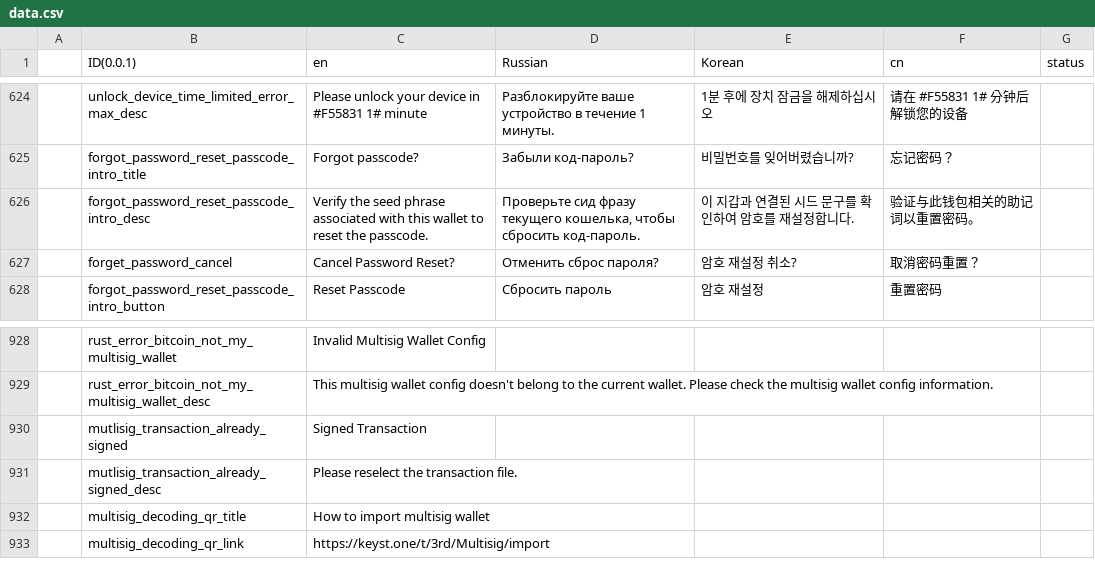
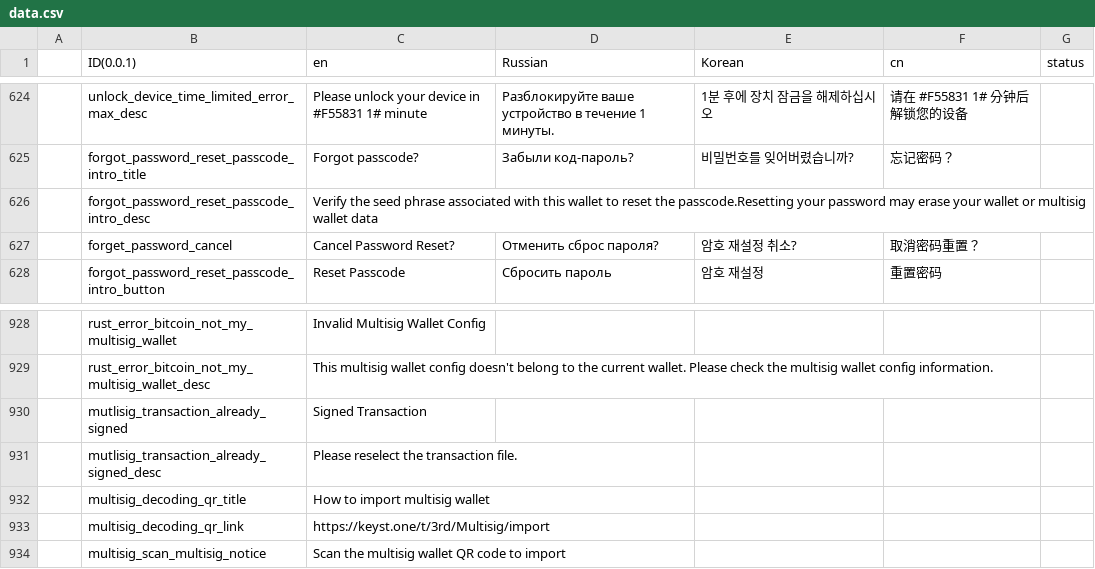
Before and after one commit to KeystoneHQ/keystone3-firmware, a CSV file: src/ui/lv_i18n/data.csv, drawn as a sheet; only a part is shown, gaps mark what is left out; the diff names each change by its address in the sheet, - before the commit and + after, or states it on an @@ line.

Commit message:
1. add scan qrcode notice 2. add forget password notice

```diff
--- a/src/ui/lv_i18n/data.csv
+++ b/src/ui/lv_i18n/data.csv
-C626 (en): …reset the passcode.
+C626 (en): …reset the passcode.Resetting your password may erase your wallet or multisig wallet data
-D626 (Russian): Проверьте сид фразу текущего кошелька, чтобы сбросить код-пароль.
+D626 (Russian): (empty)
-E626 (Korean): 이 지갑과 연결된 시드 문구를 확인하여 암호를 재설정합니다.
+E626 (Korean): (empty)
-F626 (cn): 验证与此钱包相关的助记词以重置密码。
+F626 (cn): (empty)
+row 934:  | multisig_scan_multisig_notice | Scan the multisig wallet QR code to import
```
Also changed, not shown: 2 other files.
